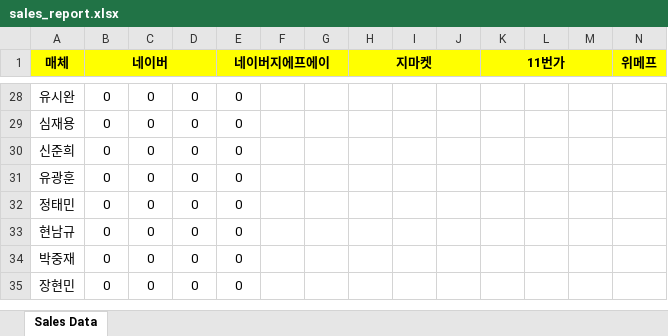
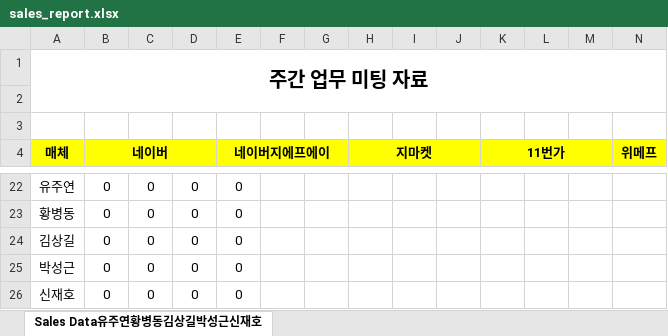
Before and after one commit to dortkthf/MPI_PJ, an Excel workbook: media/sales_report.xlsx, sheet Sales Data유주연황병동김상길박성근신재호, drawn as a sheet; only a part is shown, gaps mark what is left out; values as stored, in another font and other column widths than the file's, no borders; removed rows and columns are numbered as before the commit, all else as after; rows hold the shown columns only; the diff covers the shown part only; the diff names each change by its address in the sheet, - before the commit and + after, or states it on an @@ line.

```diff
--- a/media/sales_report.xlsx (sheet Sales Data유주연황병동김상길박성근신재호)
+++ b/media/sales_report.xlsx (sheet Sales Data유주연황병동김상길박성근신재호)
-sheet tab: Sales Data
+sheet tab: Sales Data유주연황병동김상길박성근신재호
+row 1: 주간 업무 미팅 자료
+row 2: (empty)
+row 3: (empty)
-A22 (매체): 유시완
+A22 (매체): 유주연
-A23 (매체): 심재용
+A23 (매체): 황병동
-A24 (매체): 신준희
+A24 (매체): 김상길
-A25 (매체): 유광훈
+A25 (매체): 박성근
-row 32: 정태민 | 0 | 0 | 0 | 0
-row 33: 현남규 | 0 | 0 | 0 | 0
-A26 (매체): 박중재
+A26 (매체): 신재호
-row 35: 장현민 | 0 | 0 | 0 | 0
```
Also changed, not shown: 4 added rows, 13 removed rows and 14 edited cells elsewhere in this sheet, 8 other files.
